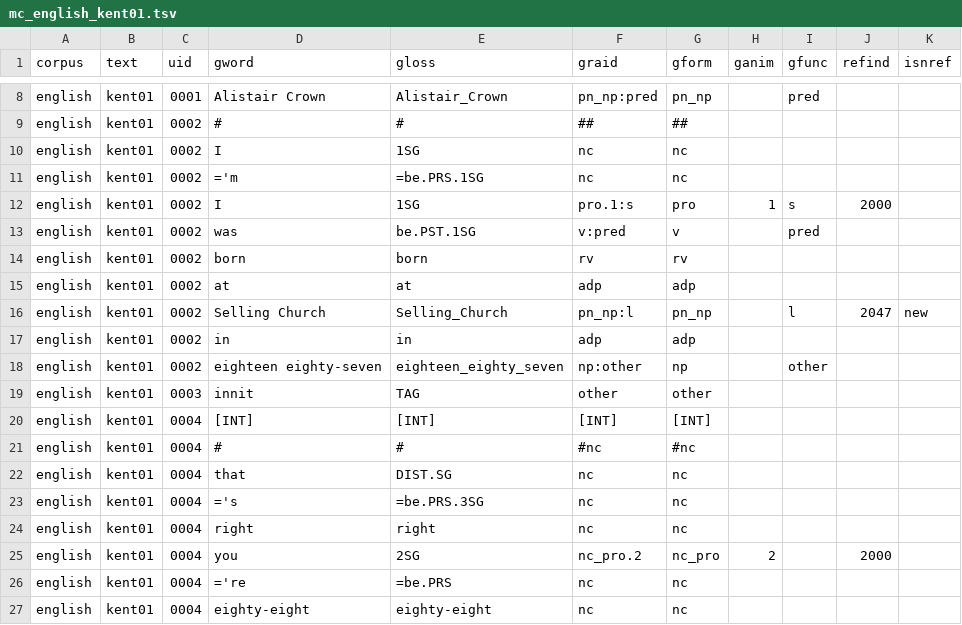
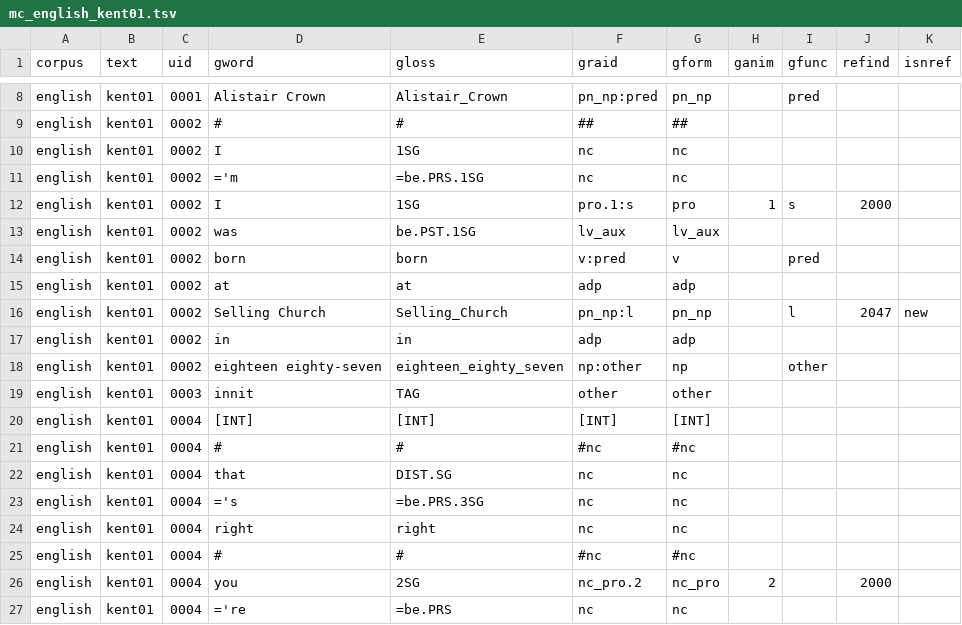
Before and after one commit to Multi-CAST/mcenglish, a TSV file: cldf/media/mc_english_kent01.tsv, drawn as a sheet; only a part is shown, gaps mark what is left out; the shorter side is filled out with more unchanged rows.

```diff
--- a/cldf/media/mc_english_kent01.tsv
+++ b/cldf/media/mc_english_kent01.tsv
@@ -12,4 +12,4 @@ english	kent01	0002	='m	=be.PRS.1SG	nc	nc
 english	kent01	0002	I	1SG	pro.1:s	pro	1	s	2000	
-english	kent01	0002	was	be.PST.1SG	v:pred	v		pred		
-english	kent01	0002	born	born	rv	rv				
+english	kent01	0002	was	be.PST.1SG	lv_aux	lv_aux				
+english	kent01	0002	born	born	v:pred	v		pred		
 english	kent01	0002	at	at	adp	adp				
@@ -24,2 +24,3 @@ english	kent01	0004	='s	=be.PRS.3SG	nc	nc
 english	kent01	0004	right	right	nc	nc				
+english	kent01	0004	#	#	#nc	#nc				
 english	kent01	0004	you	2SG	nc_pro.2	nc_pro	2		2000	
```
Also changed, not shown: cldf/media.csv, cldf/media/mc_english_kent02_b.tsv, 18 other files.
